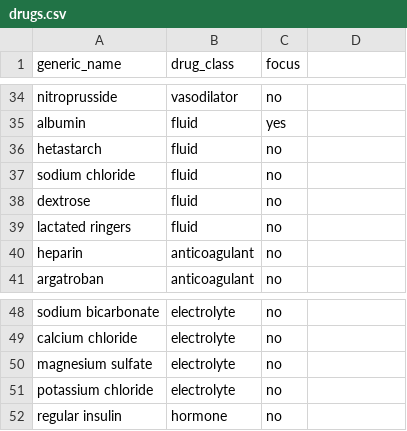
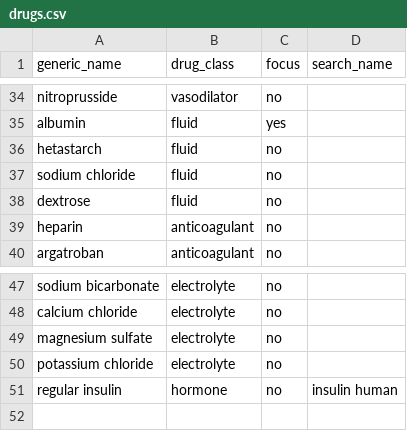
Before and after one commit to ELES-safe-autonomy/uncertainty-aware-rag, a CSV file: config/drugs.csv, drawn as a sheet; only a part is shown, gaps mark what is left out; removed rows and columns are numbered as before the commit, all else as after; the diff names each change by its address in the sheet, - before the commit and + after, or states it on an @@ line.

Commit message:
Drop lactated Ringer's (D5LR naming trap); add search_name for regular insulin

```diff
--- a/config/drugs.csv
+++ b/config/drugs.csv
-D1: (empty)
+D1: search_name
-row 39: lactated ringers | fluid | no
-D51 (search_name): (empty)
+D51 (search_name): insulin human
```
